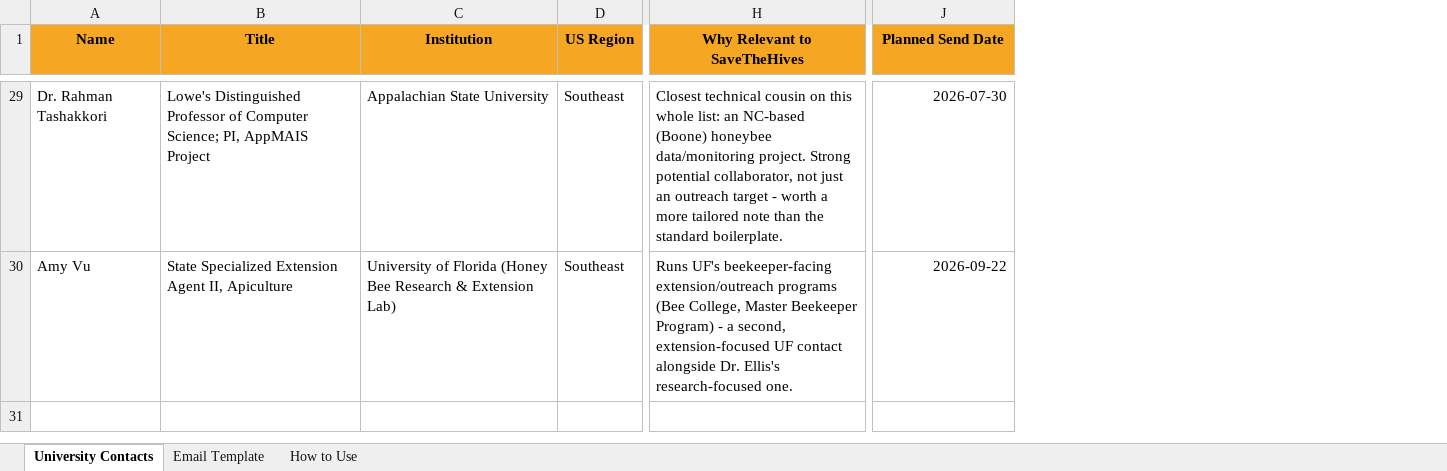
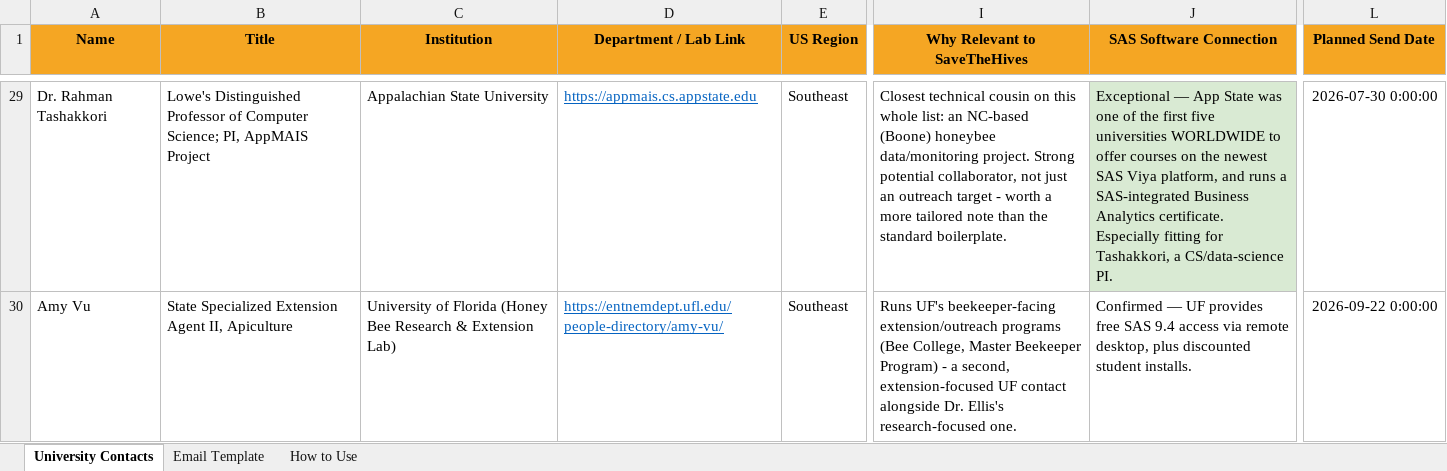
Before and after one commit to Game-warden/SaveTheHives, an Excel workbook: University_Bee_Research_Contacts.xlsx, sheet University Contacts, drawn as a sheet; only a part is shown, gaps mark what is left out; values as stored, in another font and other column widths than the file's, no borders; conditional formats not drawn; addresses are those after the commit; the diff covers the shown part only; the diff names each change by its address in the sheet, - before the commit and + after, or states it on an @@ line.

Commit message:
Add department links and SAS Institute connection column

```diff
--- a/University_Bee_Research_Contacts.xlsx (sheet University Contacts)
+++ b/University_Bee_Research_Contacts.xlsx (sheet University Contacts)
+column D (Department / Lab Link), rows 29-30: https://appmais.cs.appstate.edu | https://entnemdept.ufl.edu/people-directory/amy-vu/
+column J (SAS Software Connection), rows 29-30: Exceptional — App State was one of the first five universities WORLDWIDE to offer courses on the newest SAS Viya platform, and runs a SAS-integrated Business Analytics certificate. Especially fitting for Tashakkori, a CS/data-science PI. | Confirmed — UF provides free SAS 9.4 access via remote desktop, plus discounted student installs.
-L29 (Planned Send Date): 2026-07-30
+L29 (Planned Send Date): 2026-07-30 0:00:00
-L30 (Planned Send Date): 2026-09-22
+L30 (Planned Send Date): 2026-09-22 0:00:00
```
Also changed, not shown: 24 edited cells elsewhere in this sheet, sheet How to Use, 1 other file.
